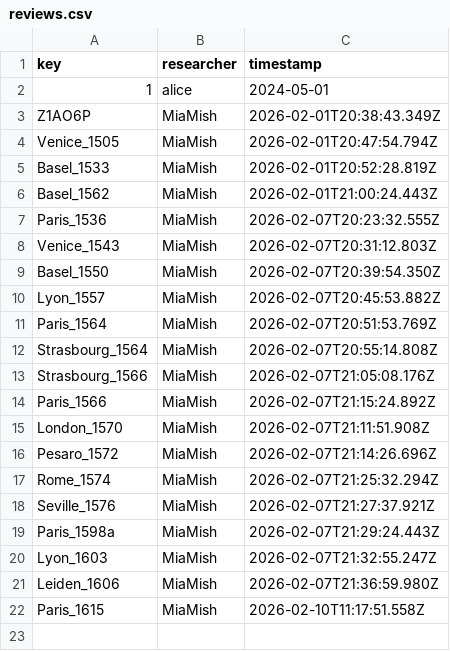
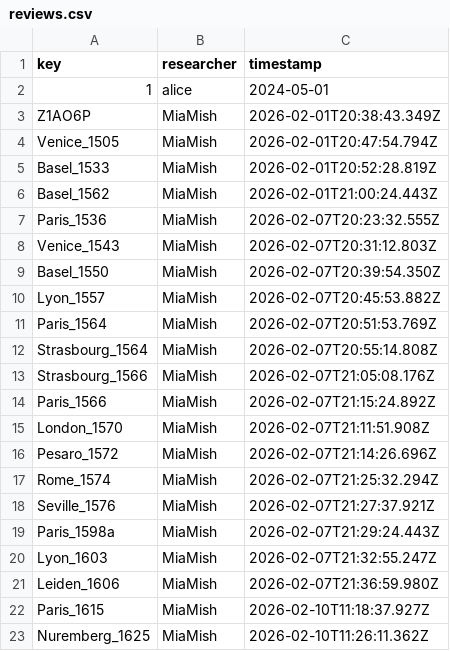
Before and after one commit to Euclides-EM/elements-resource-box, a CSV file: public/docs/reviews.csv, drawn as a sheet.

```diff
--- a/public/docs/reviews.csv
+++ b/public/docs/reviews.csv
@@ -21,2 +21,3 @@ Lyon_1603,MiaMish,2026-02-07T21:32:55.247Z
 Leiden_1606,MiaMish,2026-02-07T21:36:59.980Z
-Paris_1615,MiaMish,2026-02-10T11:17:51.558Z
+Paris_1615,MiaMish,2026-02-10T11:18:37.927Z
+Nuremberg_1625,MiaMish,2026-02-10T11:26:11.362Z
```
Also changed, not shown: public/docs/corpuses.csv, public/docs/items_print.csv, 2 other files.
